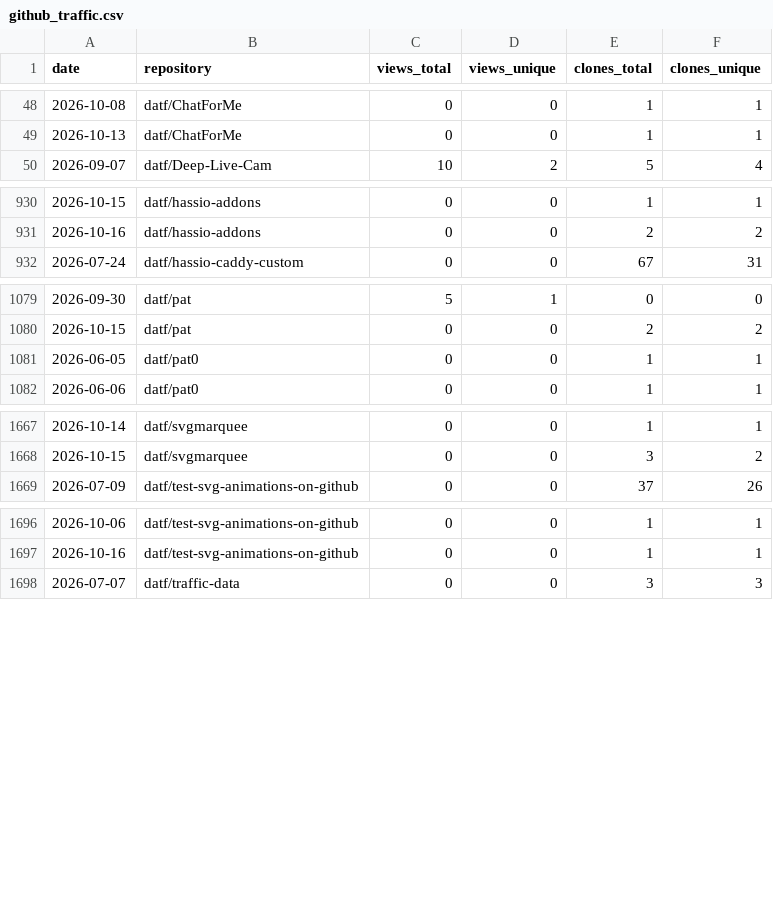
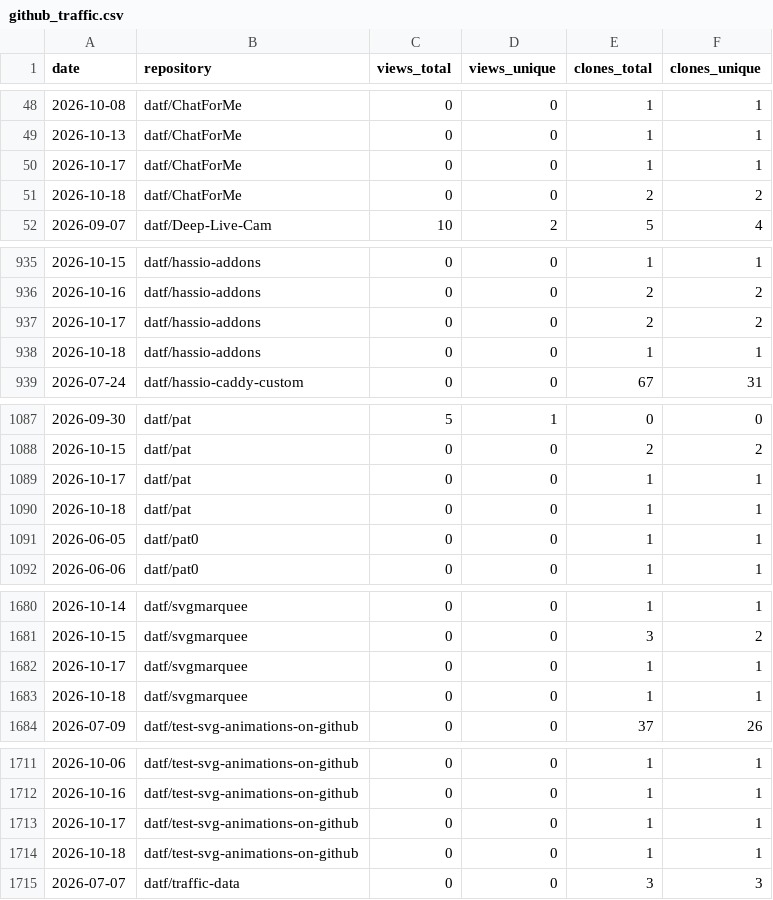
Before and after one commit to datf/datf, a CSV file: data/github_traffic.csv, drawn as a sheet; only a part is shown, gaps mark what is left out; the diff covers the shown part only.

```diff
--- a/data/github_traffic.csv
+++ b/data/github_traffic.csv
@@ -49,2 +49,4 @@ date,repository,views_total,views_unique,clones_total,clones_unique
 2026-10-13,datf/ChatForMe,0,0,1,1
+2026-10-17,datf/ChatForMe,0,0,1,1
+2026-10-18,datf/ChatForMe,0,0,2,2
 2026-09-07,datf/Deep-Live-Cam,10,2,5,4
@@ -931,2 +936,4 @@ date,repository,views_total,views_unique,clones_total,clones_unique
 2026-10-16,datf/hassio-addons,0,0,2,2
+2026-10-17,datf/hassio-addons,0,0,2,2
+2026-10-18,datf/hassio-addons,0,0,1,1
 2026-07-24,datf/hassio-caddy-custom,0,0,67,31
@@ -1080,2 +1088,4 @@ date,repository,views_total,views_unique,clones_total,clones_unique
 2026-10-15,datf/pat,0,0,2,2
+2026-10-17,datf/pat,0,0,1,1
+2026-10-18,datf/pat,0,0,1,1
 2026-06-05,datf/pat0,0,0,1,1
@@ -1668,2 +1681,4 @@ date,repository,views_total,views_unique,clones_total,clones_unique
 2026-10-15,datf/svgmarquee,0,0,3,2
+2026-10-17,datf/svgmarquee,0,0,1,1
+2026-10-18,datf/svgmarquee,0,0,1,1
 2026-07-09,datf/test-svg-animations-on-github,0,0,37,26
@@ -1697,2 +1712,4 @@ date,repository,views_total,views_unique,clones_total,clones_unique
 2026-10-16,datf/test-svg-animations-on-github,0,0,1,1
+2026-10-17,datf/test-svg-animations-on-github,0,0,1,1
+2026-10-18,datf/test-svg-animations-on-github,0,0,1,1
 2026-07-07,datf/traffic-data,0,0,3,3
```
Also changed, not shown: 8 added rows elsewhere in this file, data/github_referrers.csv, 1 other file.
